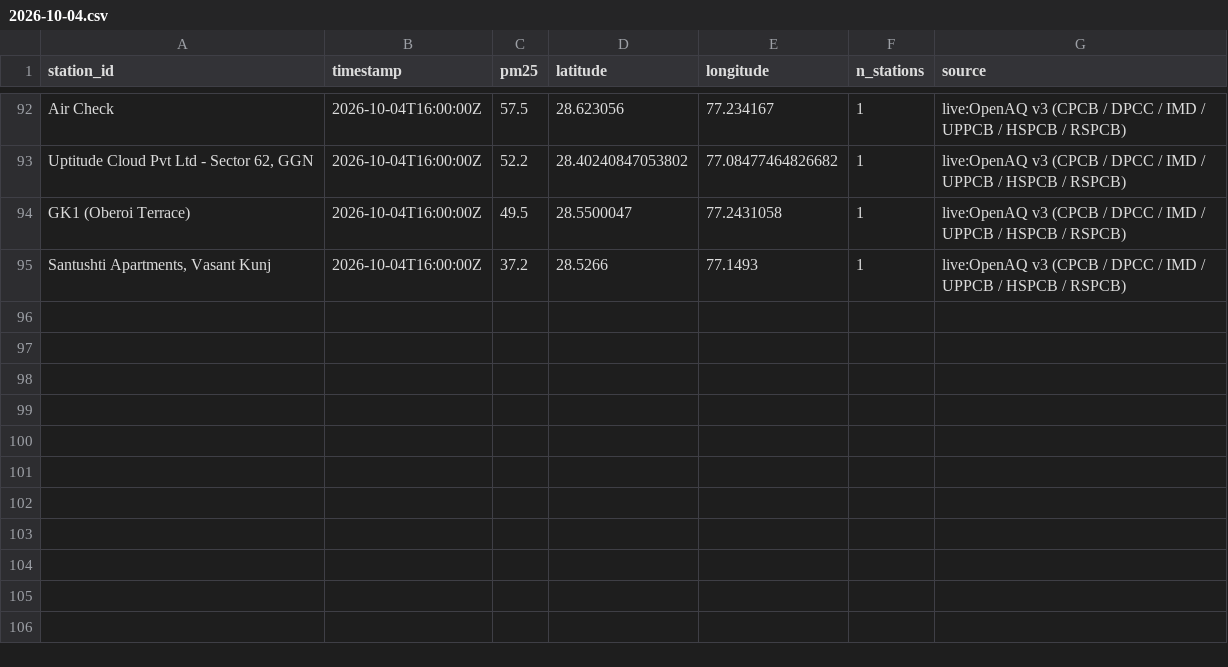
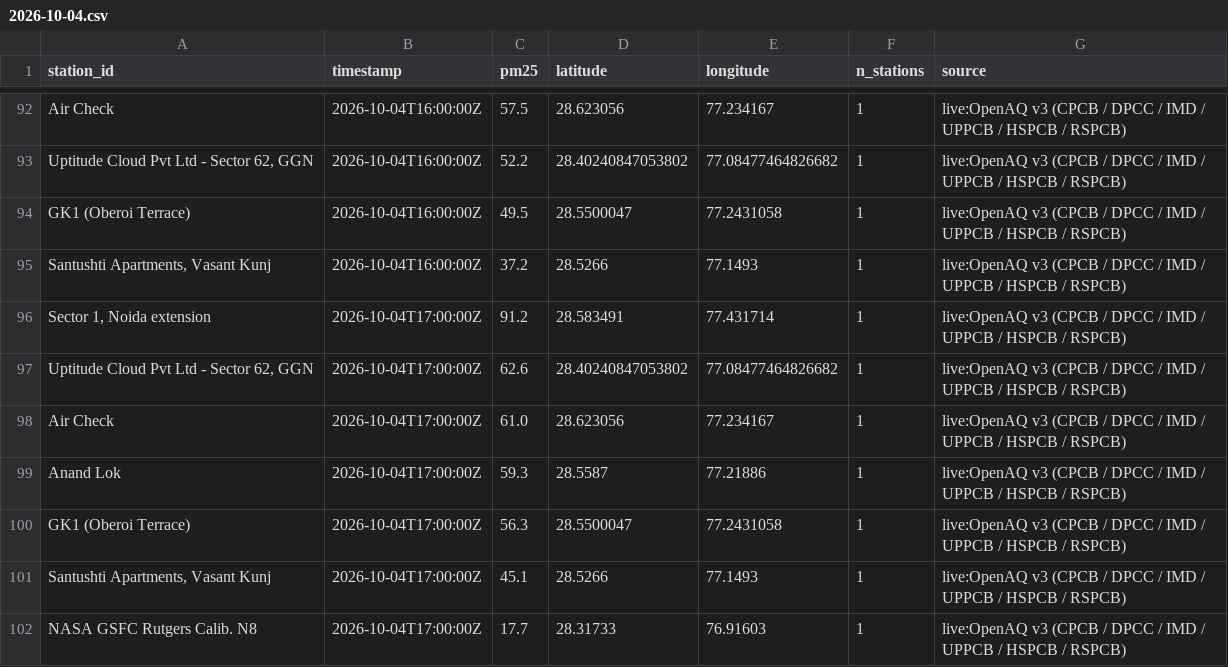
Before and after one commit to jeyamoorthi/AREE, a CSV file: observations/2026-10-04.csv, drawn as a sheet; only a part is shown, gaps mark what is left out.

```diff
--- a/observations/2026-10-04.csv
+++ b/observations/2026-10-04.csv
@@ -95 +95,8 @@ GK1 (Oberoi Terrace),2026-10-04T16:00:00Z,49.5,28.5500047,77.2431058,1,live:Open
 "Santushti Apartments, Vasant Kunj",2026-10-04T16:00:00Z,37.2,28.5266,77.1493,1,live:OpenAQ v3 (CPCB / DPCC / IMD / UPPCB / HSPCB / RSPCB)
+"Sector 1, Noida extension",2026-10-04T17:00:00Z,91.2,28.583491,77.431714,1,live:OpenAQ v3 (CPCB / DPCC / IMD / UPPCB / HSPCB / RSPCB)
+"Uptitude Cloud Pvt Ltd - Sector 62, GGN",2026-10-04T17:00:00Z,62.6,28.40240847053802,77.08477464826682,1,live:OpenAQ v3 (CPCB / DPCC / IMD / UPPCB / HSPCB / RSPCB)
+Air Check,2026-10-04T17:00:00Z,61.0,28.623056,77.234167,1,live:OpenAQ v3 (CPCB / DPCC / IMD / UPPCB / HSPCB / RSPCB)
+Anand Lok,2026-10-04T17:00:00Z,59.3,28.5587,77.21886,1,live:OpenAQ v3 (CPCB / DPCC / IMD / UPPCB / HSPCB / RSPCB)
+GK1 (Oberoi Terrace),2026-10-04T17:00:00Z,56.3,28.5500047,77.2431058,1,live:OpenAQ v3 (CPCB / DPCC / IMD / UPPCB / HSPCB / RSPCB)
+"Santushti Apartments, Vasant Kunj",2026-10-04T17:00:00Z,45.1,28.5266,77.1493,1,live:OpenAQ v3 (CPCB / DPCC / IMD / UPPCB / HSPCB / RSPCB)
+NASA GSFC Rutgers Calib. N8,2026-10-04T17:00:00Z,17.7,28.31733,76.91603,1,live:OpenAQ v3 (CPCB / DPCC / IMD / UPPCB / HSPCB / RSPCB)
```
Also changed, not shown: 1 other file.
